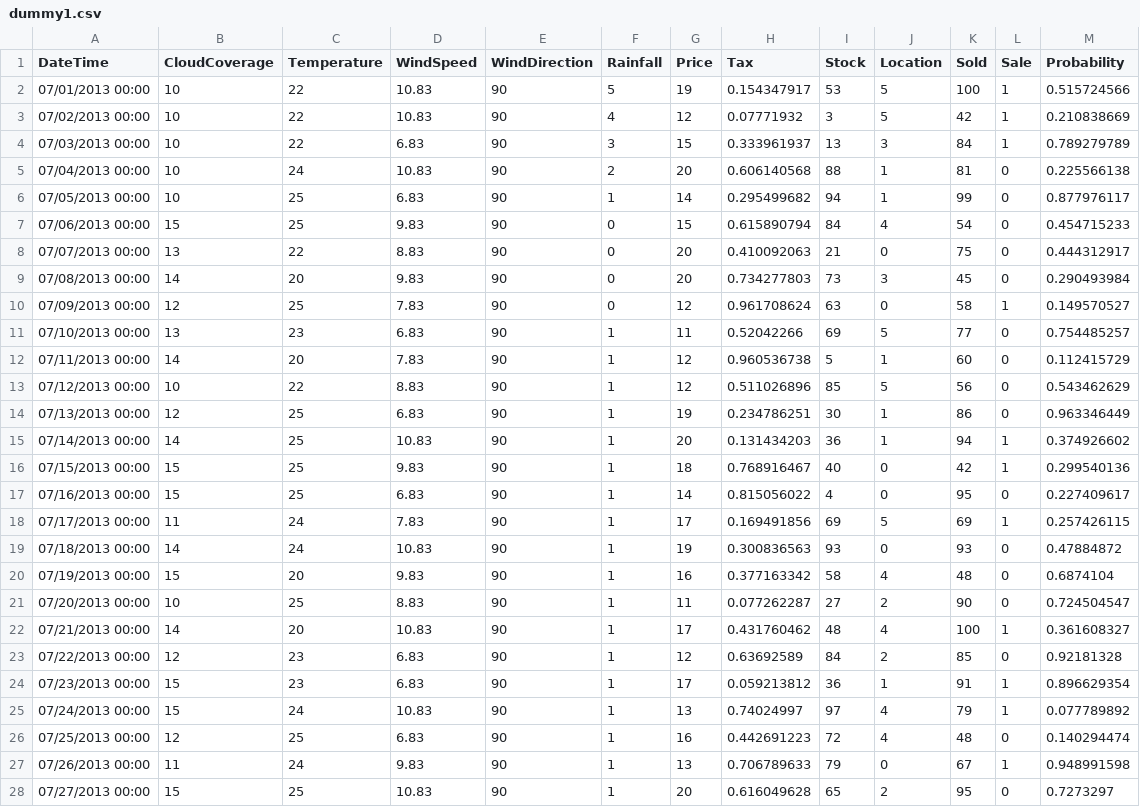
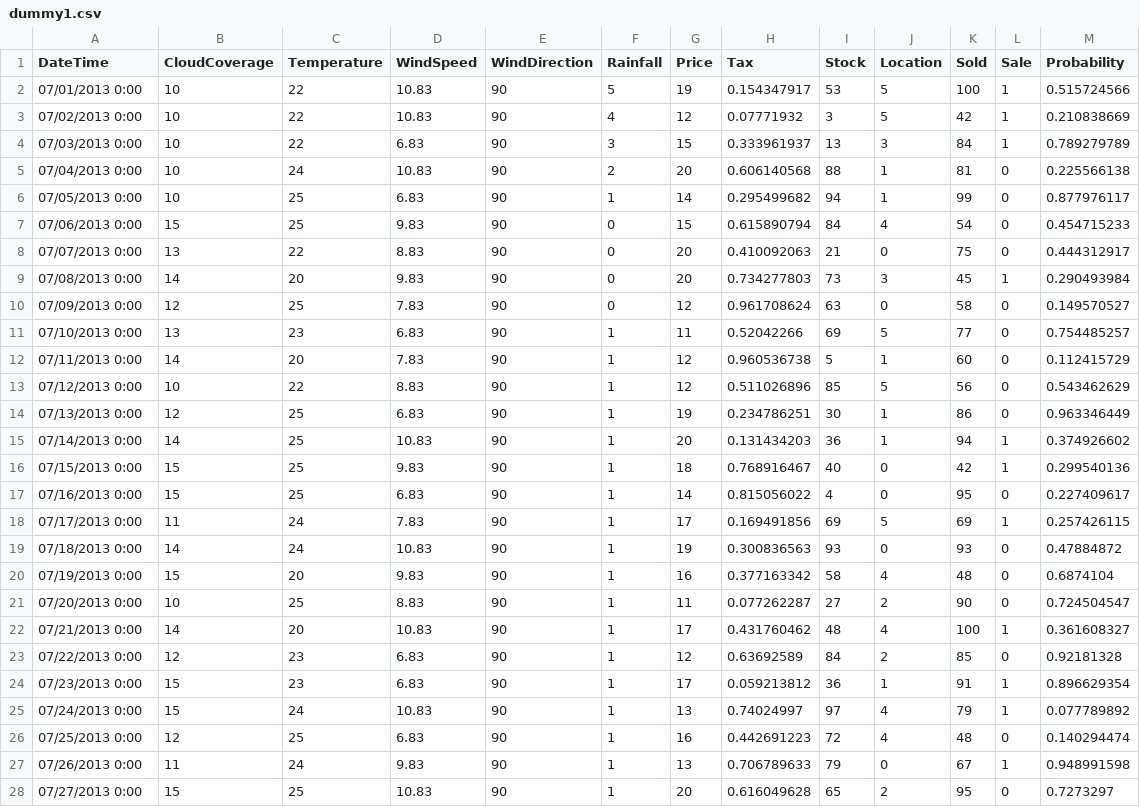
Before and after one commit to lyridwan/D2T_Apps, a CSV file: Datasets/dummy1.csv, drawn as a sheet; only a part is shown; the diff covers the shown part only.

```diff
--- a/Datasets/dummy1.csv
+++ b/Datasets/dummy1.csv
@@ -1,28 +1,28 @@
 DateTime,CloudCoverage,Temperature,WindSpeed,WindDirection,Rainfall,Price,Tax,Stock,Location,Sold,Sale,Probability
-07/01/2013 00:00,10,22,10.83,90,5,19,0.154347917,53,5,100,1,0.515724566
-07/02/2013 00:00,10,22,10.83,90,4,12,0.07771932,3,5,42,1,0.210838669
-07/03/2013 00:00,10,22,6.83,90,3,15,0.333961937,13,3,84,1,0.789279789
-07/04/2013 00:00,10,24,10.83,90,2,20,0.606140568,88,1,81,0,0.225566138
-07/05/2013 00:00,10,25,6.83,90,1,14,0.295499682,94,1,99,0,0.877976117
-07/06/2013 00:00,15,25,9.83,90,0,15,0.615890794,84,4,54,0,0.454715233
-07/07/2013 00:00,13,22,8.83,90,0,20,0.410092063,21,0,75,0,0.444312917
-07/08/2013 00:00,14,20,9.83,90,0,20,0.734277803,73,3,45,0,0.290493984
-07/09/2013 00:00,12,25,7.83,90,0,12,0.961708624,63,0,58,1,0.149570527
-07/10/2013 00:00,13,23,6.83,90,1,11,0.52042266,69,5,77,0,0.754485257
-07/11/2013 00:00,14,20,7.83,90,1,12,0.960536738,5,1,60,0,0.112415729
-07/12/2013 00:00,10,22,8.83,90,1,12,0.511026896,85,5,56,0,0.543462629
-07/13/2013 00:00,12,25,6.83,90,1,19,0.234786251,30,1,86,0,0.963346449
-07/14/2013 00:00,14,25,10.83,90,1,20,0.131434203,36,1,94,1,0.374926602
-07/15/2013 00:00,15,25,9.83,90,1,18,0.768916467,40,0,42,1,0.299540136
-07/16/2013 00:00,15,25,6.83,90,1,14,0.815056022,4,0,95,0,0.227409617
-07/17/2013 00:00,11,24,7.83,90,1,17,0.169491856,69,5,69,1,0.257426115
-07/18/2013 00:00,14,24,10.83,90,1,19,0.300836563,93,0,93,0,0.47884872
-07/19/2013 00:00,15,20,9.83,90,1,16,0.377163342,58,4,48,0,0.6874104
-07/20/2013 00:00,10,25,8.83,90,1,11,0.077262287,27,2,90,0,0.724504547
-07/21/2013 00:00,14,20,10.83,90,1,17,0.431760462,48,4,100,1,0.361608327
-07/22/2013 00:00,12,23,6.83,90,1,12,0.63692589,84,2,85,0,0.92181328
-07/23/2013 00:00,15,23,6.83,90,1,17,0.059213812,36,1,91,1,0.896629354
-07/24/2013 00:00,15,24,10.83,90,1,13,0.74024997,97,4,79,1,0.077789892
-07/25/2013 00:00,12,25,6.83,90,1,16,0.442691223,72,4,48,0,0.140294474
-07/26/2013 00:00,11,24,9.83,90,1,13,0.706789633,79,0,67,1,0.948991598
-07/27/2013 00:00,15,25,10.83,90,1,20,0.616049628,65,2,95,0,0.7273297
+07/01/2013 0:00,10,22,10.83,90,5,19,0.154347917,53,5,100,1,0.515724566
+07/02/2013 0:00,10,22,10.83,90,4,12,0.07771932,3,5,42,1,0.210838669
+07/03/2013 0:00,10,22,6.83,90,3,15,0.333961937,13,3,84,1,0.789279789
+07/04/2013 0:00,10,24,10.83,90,2,20,0.606140568,88,1,81,0,0.225566138
+07/05/2013 0:00,10,25,6.83,90,1,14,0.295499682,94,1,99,0,0.877976117
+07/06/2013 0:00,15,25,9.83,90,0,15,0.615890794,84,4,54,0,0.454715233
+07/07/2013 0:00,13,22,8.83,90,0,20,0.410092063,21,0,75,0,0.444312917
+07/08/2013 0:00,14,20,9.83,90,0,20,0.734277803,73,3,45,1,0.290493984
+07/09/2013 0:00,12,25,7.83,90,0,12,0.961708624,63,0,58,0,0.149570527
+07/10/2013 0:00,13,23,6.83,90,1,11,0.52042266,69,5,77,0,0.754485257
+07/11/2013 0:00,14,20,7.83,90,1,12,0.960536738,5,1,60,0,0.112415729
+07/12/2013 0:00,10,22,8.83,90,1,12,0.511026896,85,5,56,0,0.543462629
+07/13/2013 0:00,12,25,6.83,90,1,19,0.234786251,30,1,86,0,0.963346449
+07/14/2013 0:00,14,25,10.83,90,1,20,0.131434203,36,1,94,1,0.374926602
+07/15/2013 0:00,15,25,9.83,90,1,18,0.768916467,40,0,42,1,0.299540136
+07/16/2013 0:00,15,25,6.83,90,1,14,0.815056022,4,0,95,0,0.227409617
+07/17/2013 0:00,11,24,7.83,90,1,17,0.169491856,69,5,69,1,0.257426115
+07/18/2013 0:00,14,24,10.83,90,1,19,0.300836563,93,0,93,0,0.47884872
+07/19/2013 0:00,15,20,9.83,90,1,16,0.377163342,58,4,48,0,0.6874104
+07/20/2013 0:00,10,25,8.83,90,1,11,0.077262287,27,2,90,0,0.724504547
+07/21/2013 0:00,14,20,10.83,90,1,17,0.431760462,48,4,100,1,0.361608327
+07/22/2013 0:00,12,23,6.83,90,1,12,0.63692589,84,2,85,0,0.92181328
+07/23/2013 0:00,15,23,6.83,90,1,17,0.059213812,36,1,91,1,0.896629354
+07/24/2013 0:00,15,24,10.83,90,1,13,0.74024997,97,4,79,1,0.077789892
+07/25/2013 0:00,12,25,6.83,90,1,16,0.442691223,72,4,48,0,0.140294474
+07/26/2013 0:00,11,24,9.83,90,1,13,0.706789633,79,0,67,1,0.948991598
+07/27/2013 0:00,15,25,10.83,90,1,20,0.616049628,65,2,95,0,0.7273297
```
Also changed, not shown: 5 edited cells elsewhere in this file, 3 other files.
